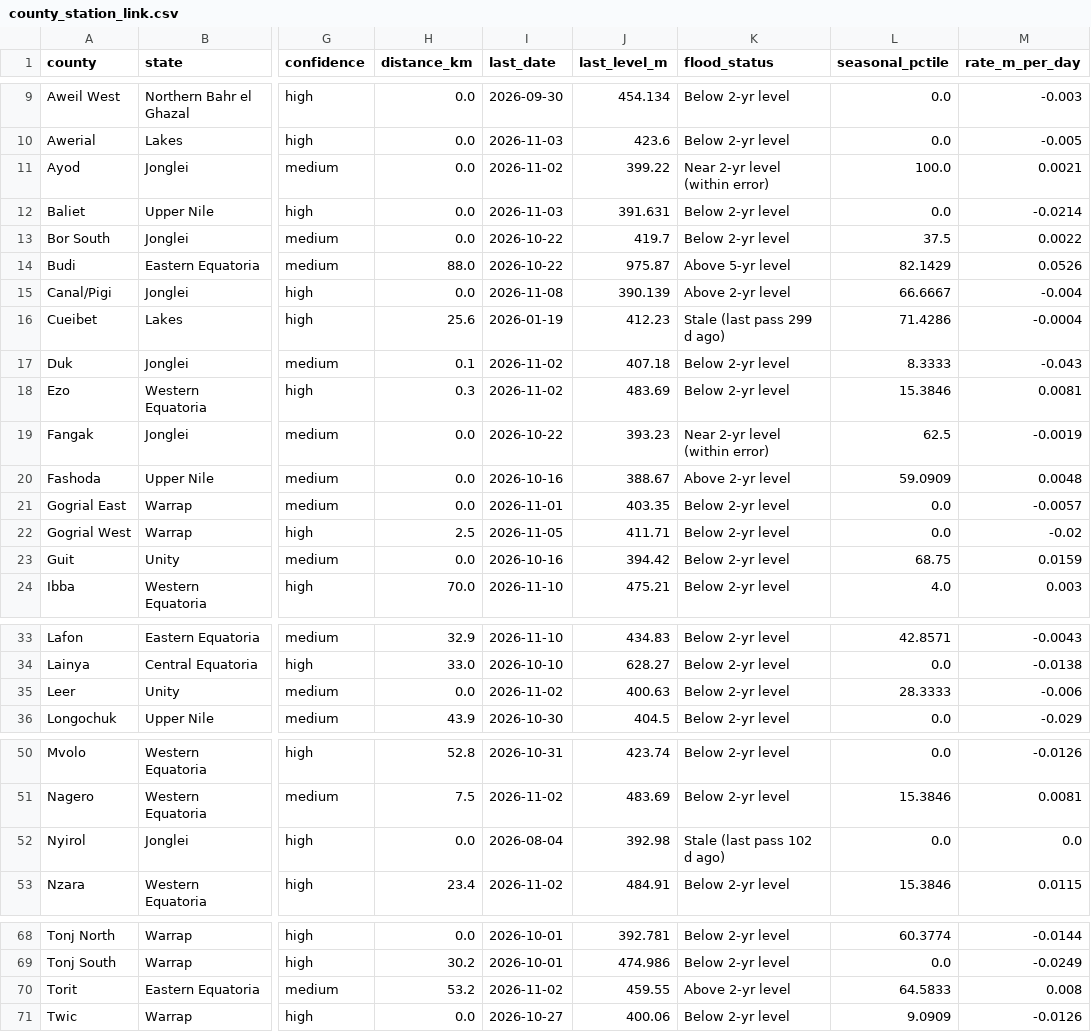
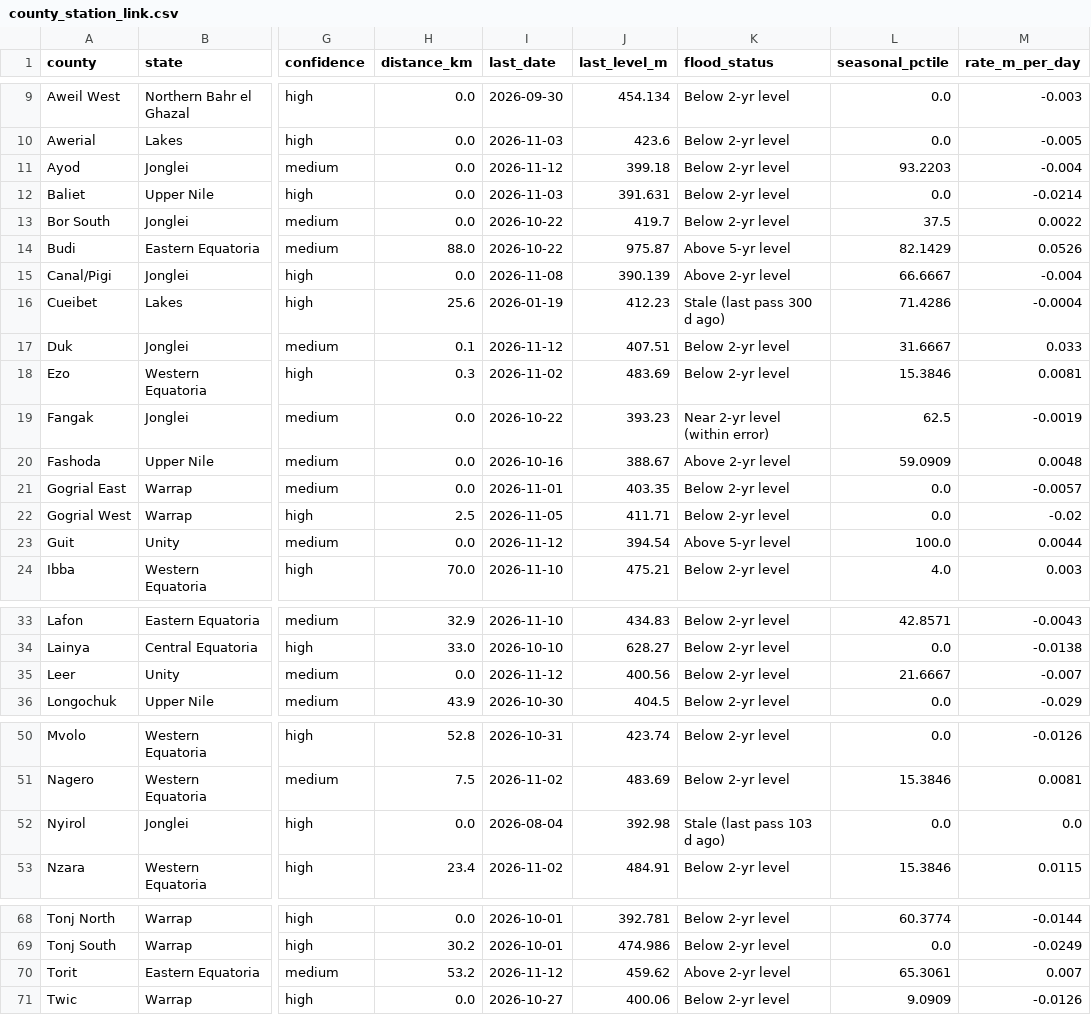
Before and after one commit to Penuelabi/altimetry-nightly, a CSV file: county_station_link.csv, drawn as a sheet; only a part is shown, gaps mark what is left out; the diff covers the shown part only; the diff names each change by its address in the sheet, - before the commit and + after, or states it on an @@ line.

```diff
--- a/county_station_link.csv
+++ b/county_station_link.csv
-I11 (last_date): 2026-11-02
+I11 (last_date): 2026-11-12
-J11 (last_level_m): 399.22
+J11 (last_level_m): 399.18
-K11 (flood_status): Near 2-yr level (within error)
+K11 (flood_status): Below 2-yr level
-L11 (seasonal_pctile): 100.0
+L11 (seasonal_pctile): 93.2203
-M11 (rate_m_per_day): 0.0021
+M11 (rate_m_per_day): -0.004
-K16 (flood_status): Stale (last pass 299 d ago)
+K16 (flood_status): Stale (last pass 300 d ago)
-I17 (last_date): 2026-11-02
+I17 (last_date): 2026-11-12
-J17 (last_level_m): 407.18
+J17 (last_level_m): 407.51
-L17 (seasonal_pctile): 8.3333
+L17 (seasonal_pctile): 31.6667
-M17 (rate_m_per_day): -0.043
+M17 (rate_m_per_day): 0.033
-I23 (last_date): 2026-10-16
+I23 (last_date): 2026-11-12
-J23 (last_level_m): 394.42
+J23 (last_level_m): 394.54
-K23 (flood_status): Below 2-yr level
+K23 (flood_status): Above 5-yr level
-L23 (seasonal_pctile): 68.75
+L23 (seasonal_pctile): 100.0
-M23 (rate_m_per_day): 0.0159
+M23 (rate_m_per_day): 0.0044
-I35 (last_date): 2026-11-02
+I35 (last_date): 2026-11-12
-J35 (last_level_m): 400.63
+J35 (last_level_m): 400.56
-L35 (seasonal_pctile): 28.3333
+L35 (seasonal_pctile): 21.6667
-M35 (rate_m_per_day): -0.006
+M35 (rate_m_per_day): -0.007
-K52 (flood_status): Stale (last pass 102 d ago)
+K52 (flood_status): Stale (last pass 103 d ago)
-I70 (last_date): 2026-11-02
+I70 (last_date): 2026-11-12
-J70 (last_level_m): 459.55
+J70 (last_level_m): 459.62
-L70 (seasonal_pctile): 64.5833
+L70 (seasonal_pctile): 65.3061
-M70 (rate_m_per_day): 0.008
+M70 (rate_m_per_day): 0.007
```
Also changed, not shown: 1 edited cell elsewhere in this file, 1 other file.
